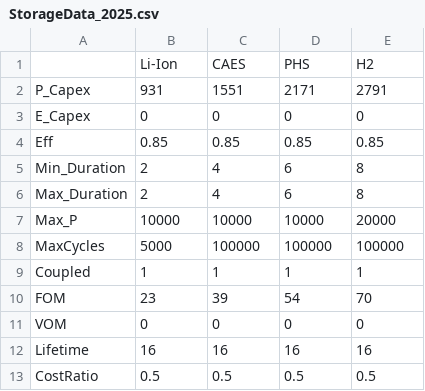
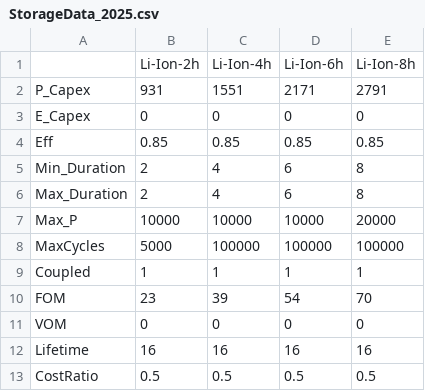
Before and after one commit to SebastianManriqueM/sdom_epe_trainning, a CSV file: sample_data/br_test_daily_b/StorageData_2025.csv, drawn as a sheet; removed rows and columns are numbered as before the commit, all else as after; the diff names each change by its address in the sheet, - before the commit and + after, or states it on an @@ line.

```diff
--- a/sample_data/br_test_daily_b/StorageData_2025.csv
+++ b/sample_data/br_test_daily_b/StorageData_2025.csv
-row 1:  | Li-Ion | CAES | PHS | H2
+row 1:  | Li-Ion-2h | Li-Ion-4h | Li-Ion-6h | Li-Ion-8h
```
Also changed, not shown: sample_results_br_test_daily_b/OutputSummary_br_test_daily_b.csv, 2 other files.
